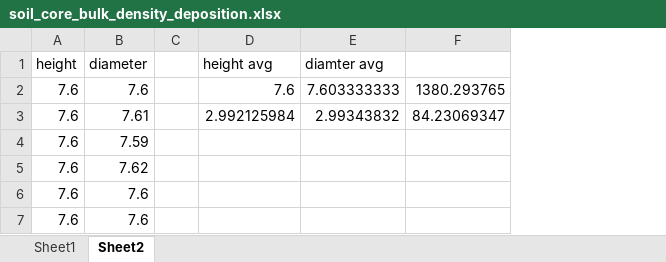
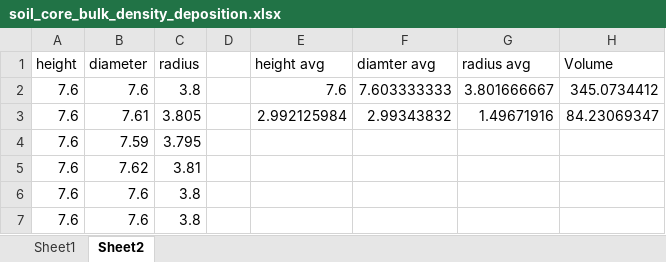
Before and after one commit to forrestfwilliams/nisnabotna, an Excel workbook: chemistry/soil_core_bulk_density_deposition.xlsx, sheet Sheet2, drawn as a sheet; values as stored, in another font and other column widths than the file's, no borders; addresses are those after the commit; the diff names each change by its address in the sheet, - before the commit and + after, or states it on an @@ line.

```diff
--- a/chemistry/soil_core_bulk_density_deposition.xlsx (sheet Sheet2)
+++ b/chemistry/soil_core_bulk_density_deposition.xlsx (sheet Sheet2)
+column C (radius), rows 2-7: 3.8 | 3.805 | 3.795 | 3.81 | 3.8 | 3.8
+column G (radius avg), rows 2-3: 3.801666667 | 1.49671916
-H1: (empty)
+H1: Volume
-H2 (Volume): 1380.293765
+H2 (Volume): 345.0734412
```
Also changed, not shown: sheet Sheet1, formulas that keep their value, allChemData.xlsx, 14 other files.
